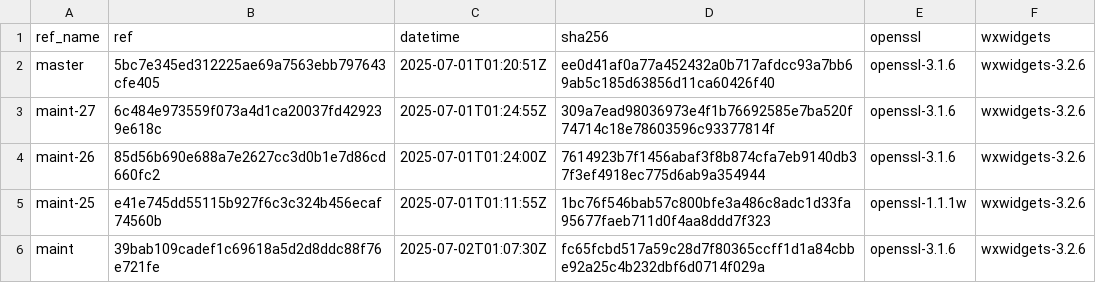
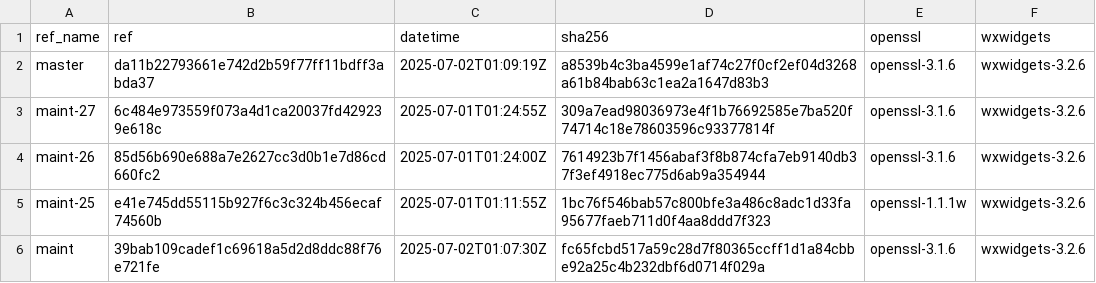
Before and after one commit to paulo-ferraz-oliveira/otp_builds, a CSV file: builds/x86_64-apple-darwin.csv, drawn as a sheet; only a part is shown.

```diff
--- a/builds/x86_64-apple-darwin.csv
+++ b/builds/x86_64-apple-darwin.csv
@@ -1,3 +1,3 @@
 ref_name,ref,datetime,sha256,openssl,wxwidgets
-master,5bc7e345ed312225ae69a7563ebb797643cfe405,2025-07-01T01:20:51Z,ee0d41af0a77a452432a0b717afdcc93a7bb69ab5c185d63856d11ca60426f40,openssl-3.1.6,wxwidgets-3.2.6
+master,da11b22793661e742d2b59f77ff11bdff3abda37,2025-07-02T01:09:19Z,a8539b4c3ba4599e1af74c27f0cf2ef04d3268a61b84bab63c1ea2a1647d83b3,openssl-3.1.6,wxwidgets-3.2.6
 maint-27,6c484e973559f073a4d1ca20037fd429239e618c,2025-07-01T01:24:55Z,309a7ead98036973e4f1b76692585e7ba520f74714c18e78603596c93377814f,openssl-3.1.6,wxwidgets-3.2.6
```
